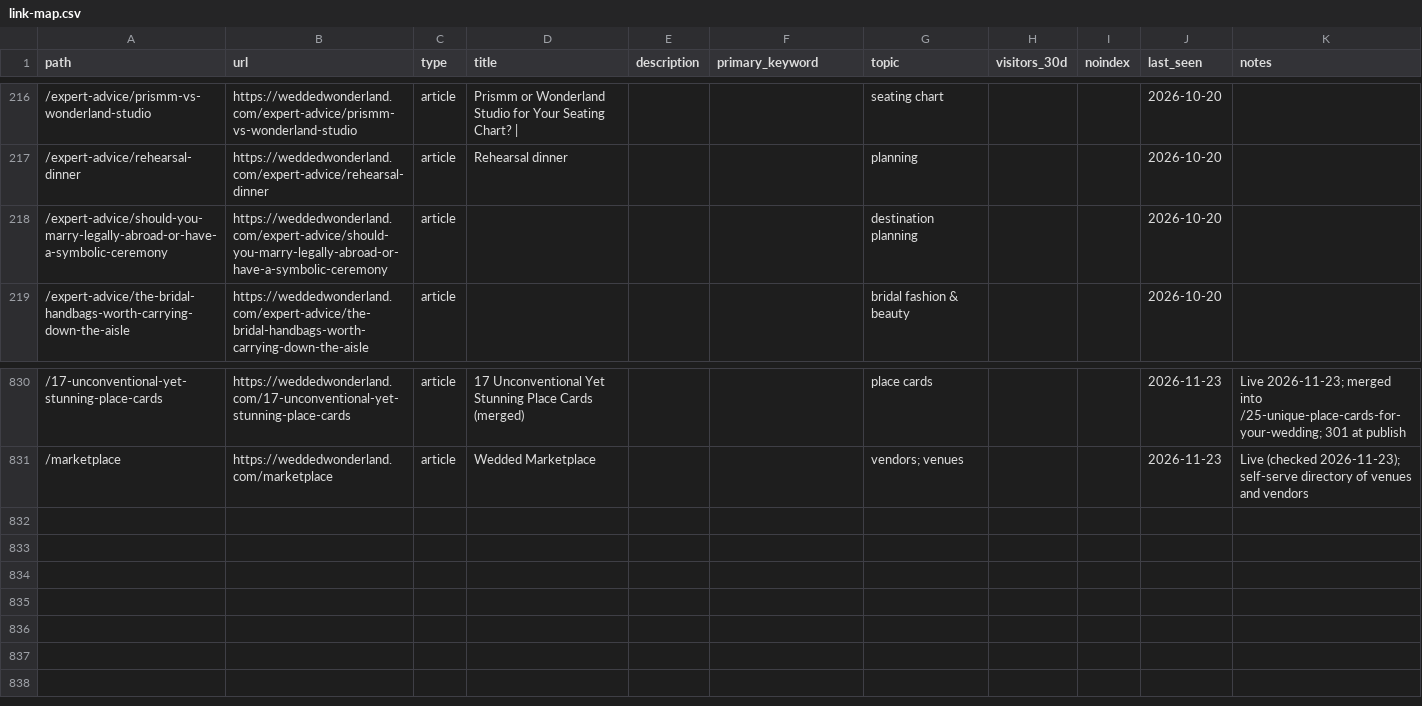
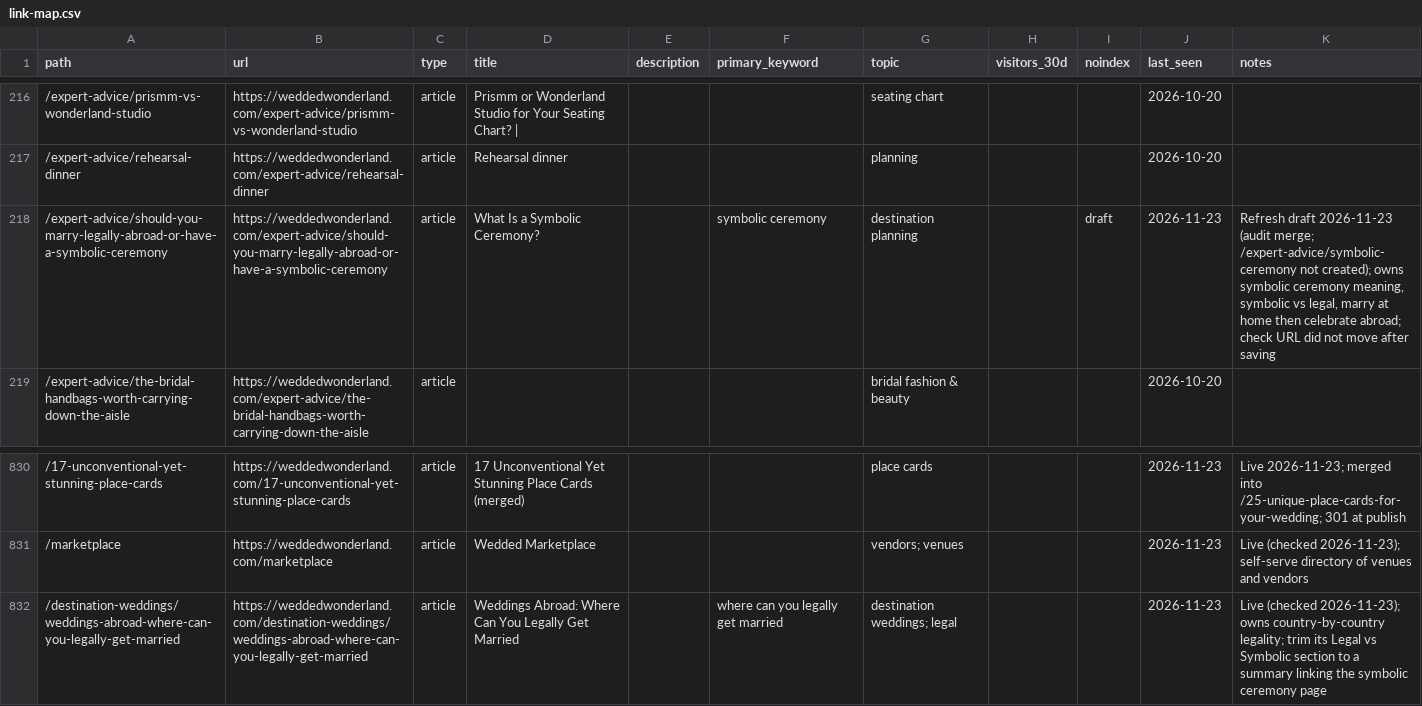
Before and after one commit to christianbraga-cpu/ForWork, a CSV file: content-system/seo/link-map.csv, drawn as a sheet; only a part is shown, gaps mark what is left out.

```diff
--- a/content-system/seo/link-map.csv
+++ b/content-system/seo/link-map.csv
@@ -217,3 +217,3 @@ path,url,type,title,description,primary_keyword,topic,visitors_30d,noindex,last_
 /expert-advice/rehearsal-dinner,https://weddedwonderland.com/expert-advice/rehearsal-dinner,article,Rehearsal dinner,,,planning,,,2026-10-20,
-/expert-advice/should-you-marry-legally-abroad-or-have-a-symbolic-ceremony,https://weddedwonderland.com/expert-advice/should-you-marry-legally-abroad-or-have-a-symbolic-ceremony,article,,,,destination planning,,,2026-10-20,
+/expert-advice/should-you-marry-legally-abroad-or-have-a-symbolic-ceremony,https://weddedwonderland.com/expert-advice/should-you-marry-legally-abroad-or-have-a-symbolic-ceremony,article,What Is a Symbolic Ceremony?,,symbolic ceremony,destination planning,,draft,2026-11-23,"Refresh draft 2026-11-23 (audit merge; /expert-advice/symbolic-ceremony not created); owns symbolic ceremony meaning, symbolic vs legal, marry at home then celebrate abroad; check URL did not move after saving"
 /expert-advice/the-bridal-handbags-worth-carrying-down-the-aisle,https://weddedwonderland.com/expert-advice/the-bridal-handbags-worth-carrying-down-the-aisle,article,,,,bridal fashion & beauty,,,2026-10-20,
@@ -831 +831,2 @@ path,url,type,title,description,primary_keyword,topic,visitors_30d,noindex,last_
 /marketplace,https://weddedwonderland.com/marketplace,article,Wedded Marketplace,,,vendors; venues,,,2026-11-23,Live (checked 2026-11-23); self-serve directory of venues and vendors
+/destination-weddings/weddings-abroad-where-can-you-legally-get-married,https://weddedwonderland.com/destination-weddings/weddings-abroad-where-can-you-legally-get-married,article,Weddings Abroad: Where Can You Legally Get Married,,where can you legally get married,destination weddings; legal,,,2026-11-23,Live (checked 2026-11-23); owns country-by-country legality; trim its Legal vs Symbolic section to a summary linking the symbolic ceremony page
```
Also changed, not shown: content/calendar.csv, 1 other file.
